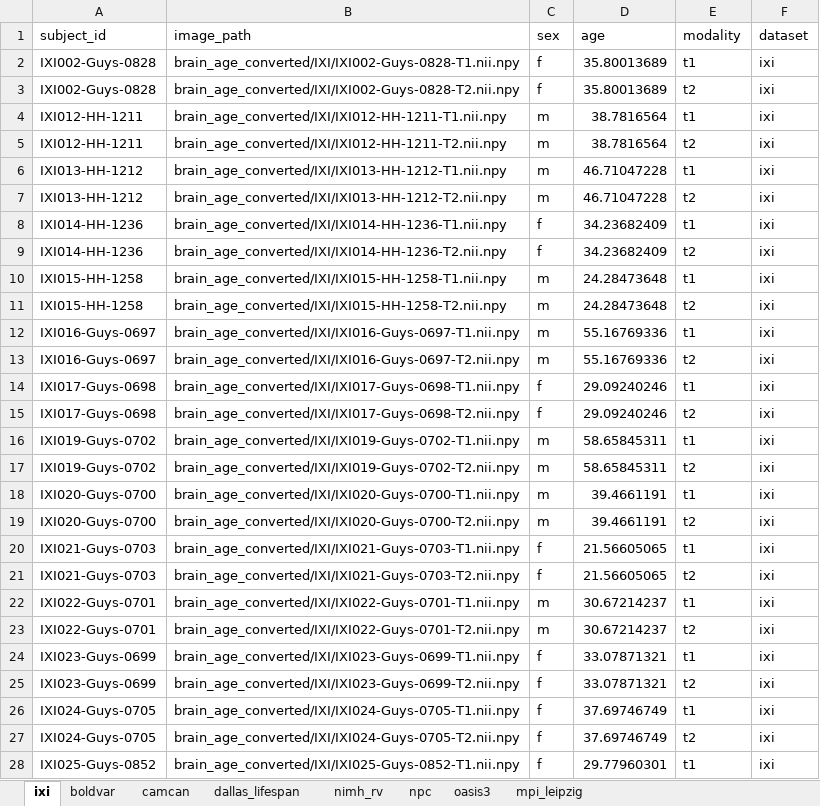
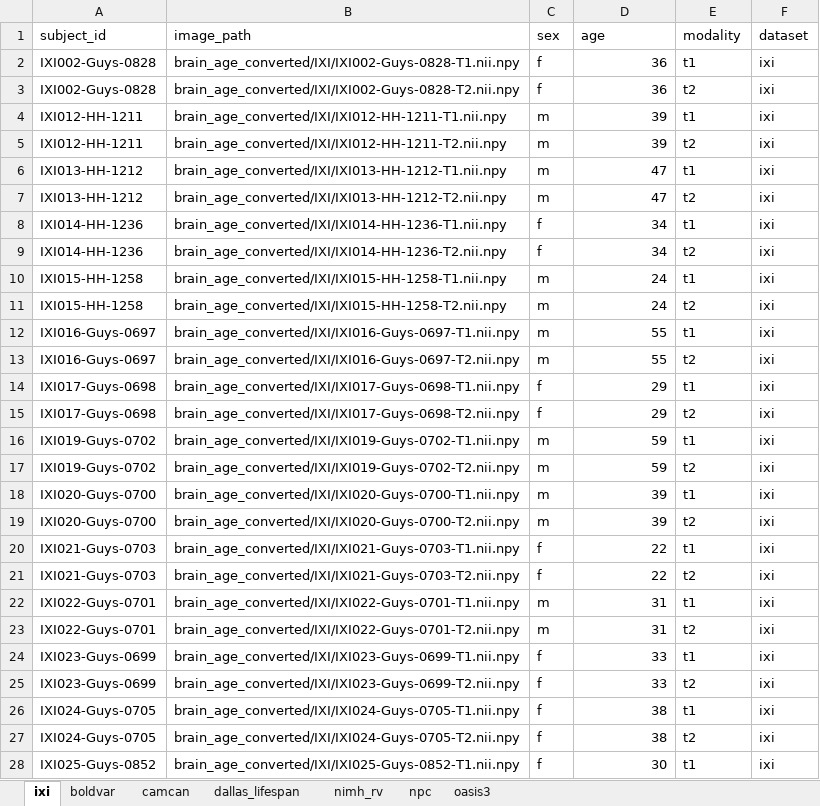
Before and after one commit to andrasjuice66/ms_thesis_umc, an Excel workbook: data/dataset_configuration/all_datasets_converted.xlsx, sheet ixi, drawn as a sheet; only a part is shown; values as stored, in another font and other column widths than the file's, no borders; the diff covers the shown part only; the diff names each change by its address in the sheet, - before the commit and + after, or states it on an @@ line.

```diff
--- a/data/dataset_configuration/all_datasets_converted.xlsx (sheet ixi)
+++ b/data/dataset_configuration/all_datasets_converted.xlsx (sheet ixi)
-sheet tab: mpi_leipzig
-D2:D3 (age): 35.80013689
+D2:D3 (age): 36
-D4:D5 (age): 38.7816564
+D4:D5 (age): 39
-D6:D7 (age): 46.71047228
+D6:D7 (age): 47
-D8:D9 (age): 34.23682409
+D8:D9 (age): 34
-D10:D11 (age): 24.28473648
+D10:D11 (age): 24
-D12:D13 (age): 55.16769336
+D12:D13 (age): 55
-D14:D15 (age): 29.09240246
+D14:D15 (age): 29
-D16:D17 (age): 58.65845311
+D16:D17 (age): 59
-D18:D19 (age): 39.4661191
+D18:D19 (age): 39
-D20:D21 (age): 21.56605065
+D20:D21 (age): 22
-D22:D23 (age): 30.67214237
+D22:D23 (age): 31
-D24:D25 (age): 33.07871321
+D24:D25 (age): 33
-D26:D27 (age): 37.69746749
+D26:D27 (age): 38
-D28 (age): 29.77960301
+D28 (age): 30
```
Also changed, not shown: 36 removed rows and 1146 edited cells elsewhere in this sheet, sheet oasis3, sheet nimh_rv, sheet npc, 27 other files.
